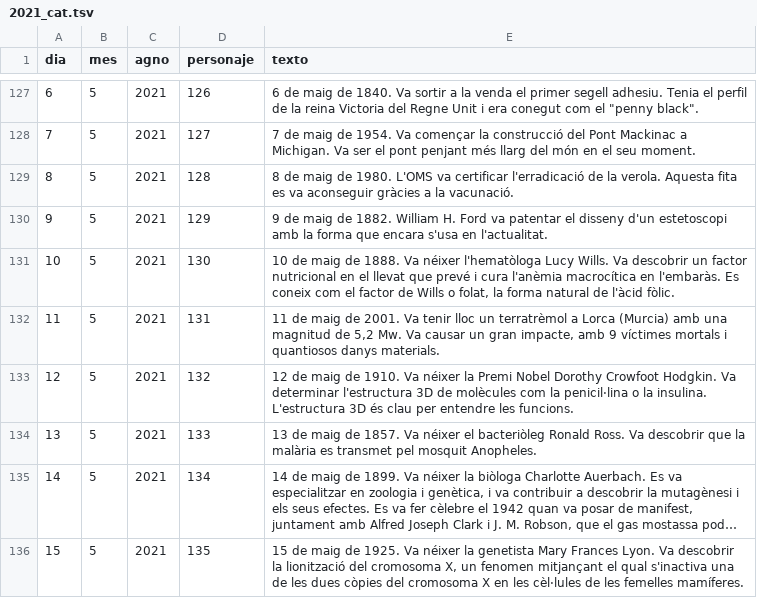
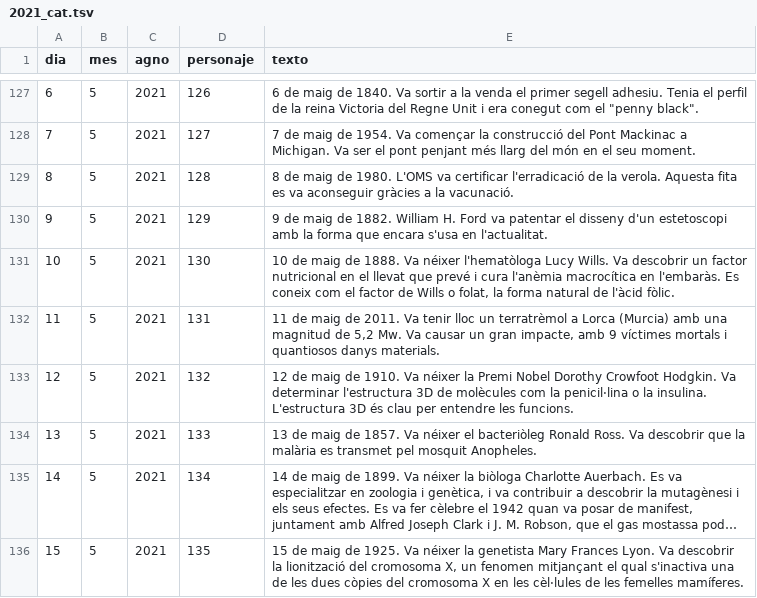
Before and after one commit to calendario-cientifico-escolar/calendario-cientifico-escolar.github.io, a TSV file: static/data/csv/2021_cat.tsv, drawn as a sheet; only a part is shown, gaps mark what is left out; long unchanged cells end in ….

Commit message:
Update 2021_cat.tsv

```diff
--- a/static/data/csv/2021_cat.tsv
+++ b/static/data/csv/2021_cat.tsv
@@ -131,3 +131,3 @@ dia	mes	agno	personaje	texto
 10	5	2021	130	10 de maig de 1888. Va néixer l'hematòloga Lucy Wills. Va descobrir un factor nutricional en el llevat que prevé i cura l'anèmia macrocítica en l'embaràs. Es coneix com el factor de Wills o folat, la forma natural de l'àcid fòlic.
-11	5	2021	131	11 de maig de 2001. Va tenir lloc un terratrèmol a Lorca (Murcia) amb una magnitud de 5,2 Mw. Va causar un gran impacte, amb 9 víctimes mortals i quantiosos danys materials.
+11	5	2021	131	11 de maig de 2011. Va tenir lloc un terratrèmol a Lorca (Murcia) amb una magnitud de 5,2 Mw. Va causar un gran impacte, amb 9 víctimes mortals i quantiosos danys materials.
 12	5	2021	132	12 de maig de 1910. Va néixer la Premi Nobel Dorothy Crowfoot Hodgkin. Va determinar l'estructura 3D de molècules com la penicil·lina o la insulina. L'estructura 3D és clau per entendre les funcions.
```
